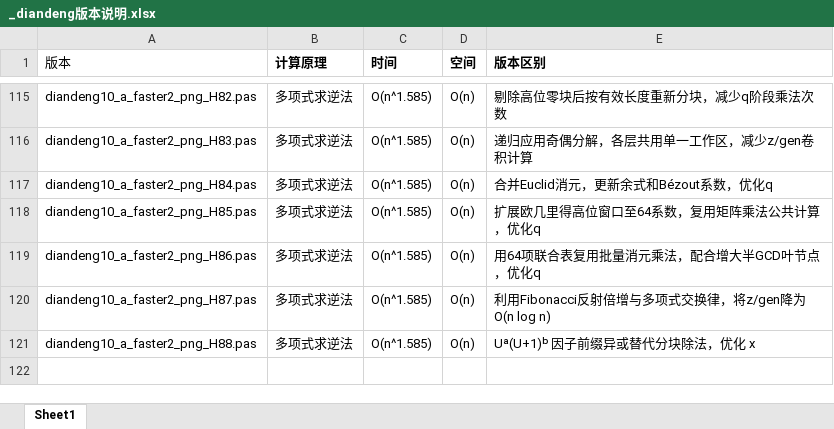
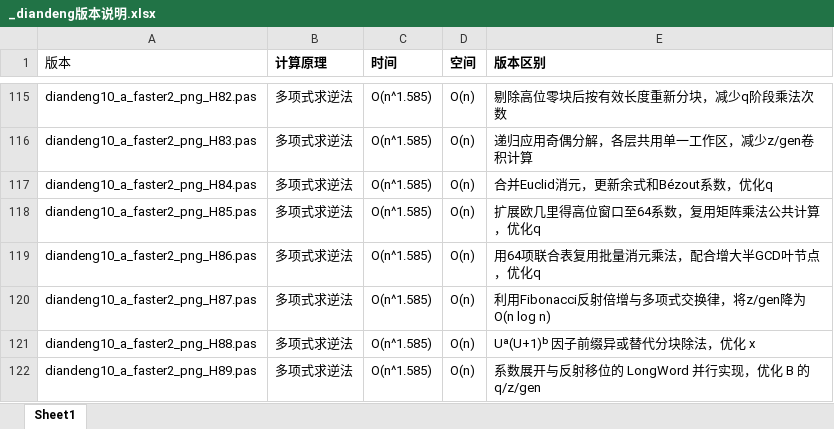
Before and after one commit to axpokl/LightsOut, an Excel workbook: _diandeng版本说明.xlsx, sheet Sheet1, drawn as a sheet; only a part is shown, gaps mark what is left out; values as stored, in another font and other column widths than the file's, no borders; the diff names each change by its address in the sheet, - before the commit and + after, or states it on an @@ line.

```diff
--- a/_diandeng版本说明.xlsx (sheet Sheet1)
+++ b/_diandeng版本说明.xlsx (sheet Sheet1)
+row 122: diandeng10_a_faster2_png_H89.pas | 多项式求逆法 | O(n^1.585) | O(n) | 系数展开与反射移位的 LongWord 并行实现，优化 B 的 q/z/gen
```
Also changed, not shown: all_results.xlsx, 11 other files.
